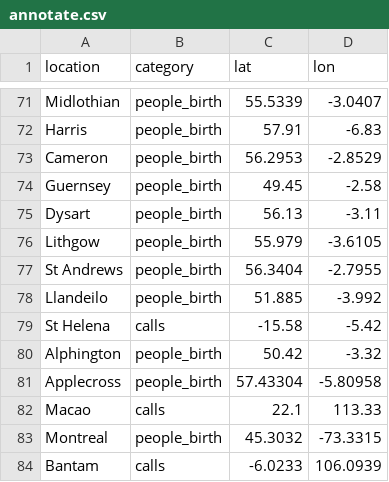
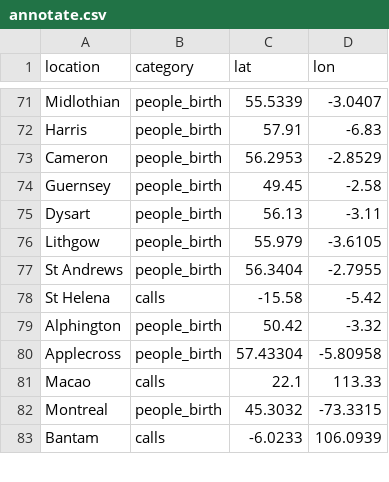
Before and after one commit to maximilianhenning/masters-thesis-data, a CSV file: geocoding/annotate.csv, drawn as a sheet; only a part is shown, gaps mark what is left out.

Commit message:
add location regions

```diff
--- a/geocoding/annotate.csv
+++ b/geocoding/annotate.csv
@@ -77,3 +77,2 @@ Lithgow;people_birth;55.979;-3.6105
 St Andrews;people_birth;56.3404;-2.7955
-Llandeilo;people_birth;51.885;-3.992
 St Helena;calls;-15.58;-5.42
```
Also changed, not shown: 5 other files.
